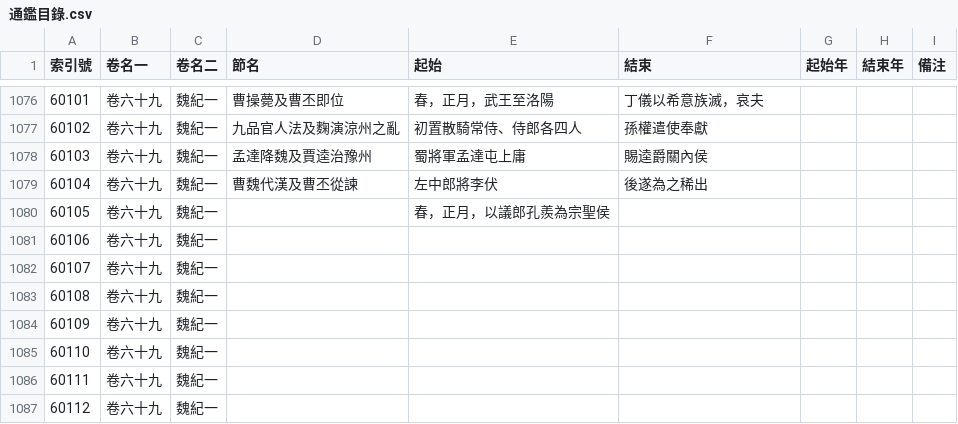
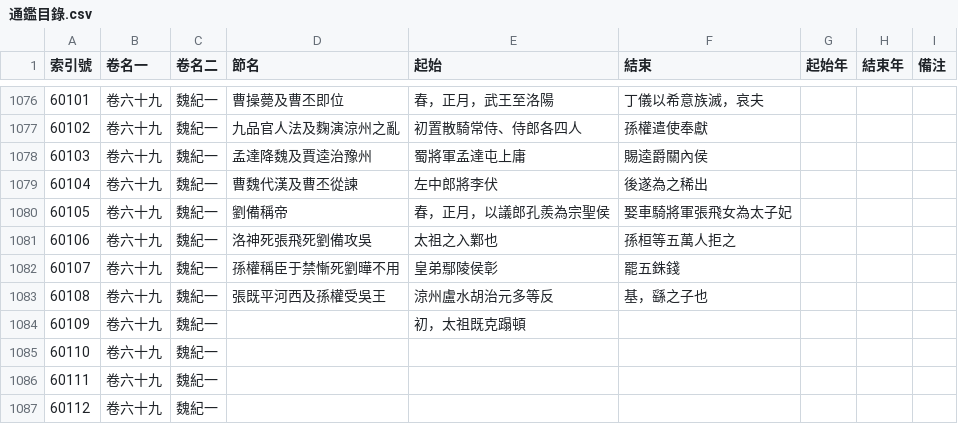
Before and after one commit to gamefang/zizhitongjian, a CSV file: 1_主要數據/通鑑目錄.csv, drawn as a sheet; only a part is shown, gaps mark what is left out.

```diff
--- a/1_主要數據/通鑑目錄.csv
+++ b/1_主要數據/通鑑目錄.csv
@@ -1079,7 +1079,7 @@
 60104,卷六十九,魏紀一,曹魏代漢及曹丕從諫,左中郎將李伏,後遂為之稀出,,,
-60105,卷六十九,魏紀一,,春，正月，以議郎孔羨為宗聖侯,,,,
-60106,卷六十九,魏紀一,,,,,,
-60107,卷六十九,魏紀一,,,,,,
-60108,卷六十九,魏紀一,,,,,,
-60109,卷六十九,魏紀一,,,,,,
+60105,卷六十九,魏紀一,劉備稱帝,春，正月，以議郎孔羨為宗聖侯,娶車騎將軍張飛女為太子妃,,,
+60106,卷六十九,魏紀一,洛神死張飛死劉備攻吳,太祖之入鄴也,孫桓等五萬人拒之,,,
+60107,卷六十九,魏紀一,孫權稱臣于禁慚死劉曄不用,皇弟鄢陵侯彰,罷五銖錢,,,
+60108,卷六十九,魏紀一,張既平河西及孫權受吳王,涼州盧水胡治元多等反,基，繇之子也,,,
+60109,卷六十九,魏紀一,,初，太祖既克蹋頓,,,,
 60110,卷六十九,魏紀一,,,,,,
```
Also changed, not shown: 1_主要數據/人物總表.csv, 2 other files.
